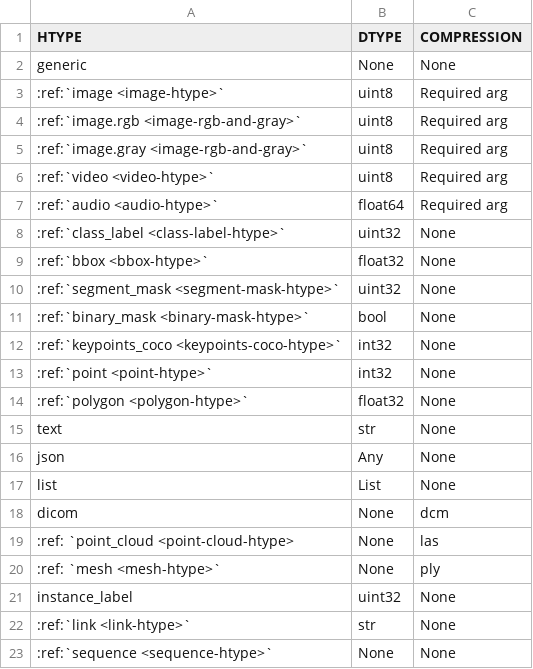
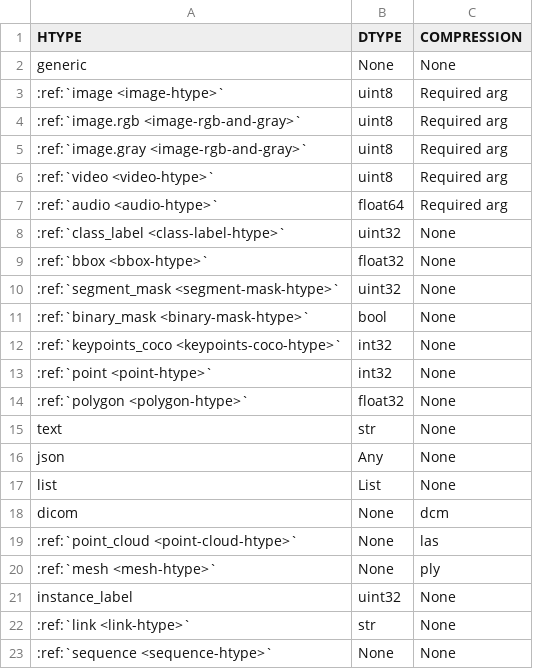
Before and after one commit to activeloopai/deeplake, a CSV file: docs/source/_static/csv/htypes.csv, drawn as a sheet.

Commit message:
Some updates

```diff
--- a/docs/source/_static/csv/htypes.csv
+++ b/docs/source/_static/csv/htypes.csv
@@ -18,4 +18,4 @@ list, List, None
 dicom, None, dcm
-:ref: `point_cloud <point-cloud-htype>, None, las
-:ref: `mesh <mesh-htype>`, None, ply
+:ref:`point_cloud <point-cloud-htype>`, None, las
+:ref:`mesh <mesh-htype>`, None, ply
 instance_label, uint32, None
```
